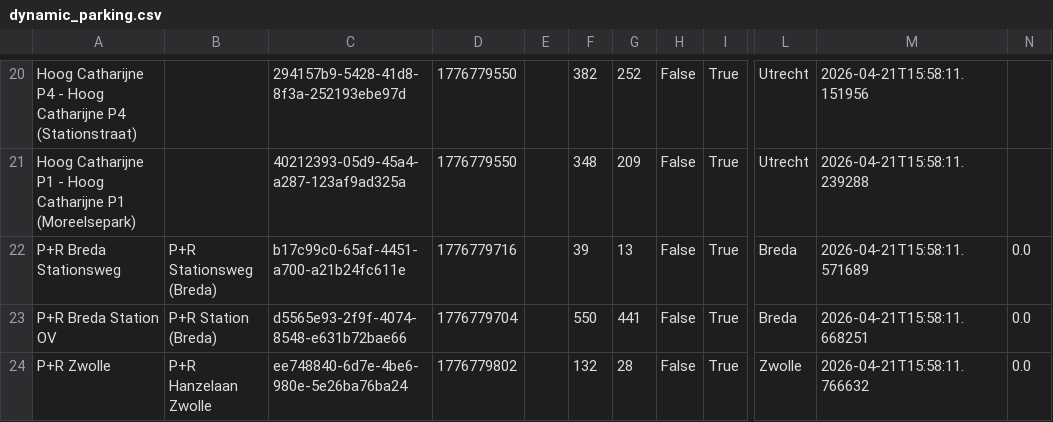
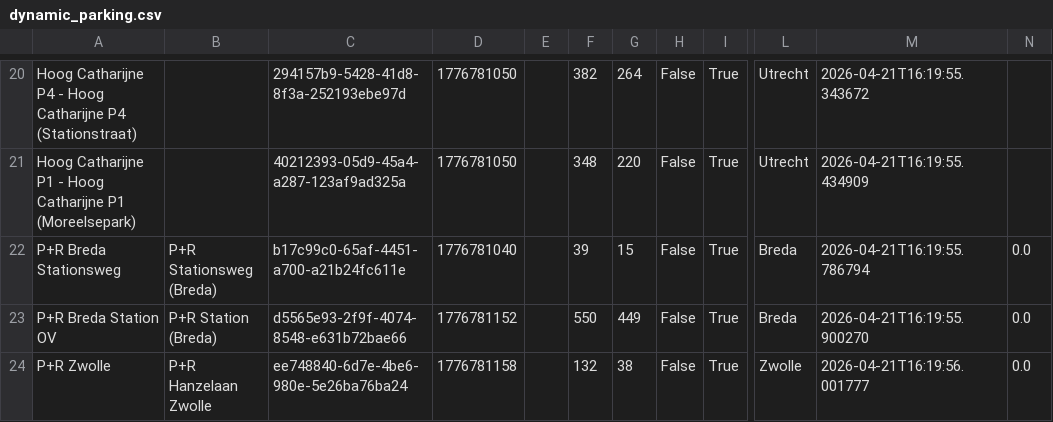
Before and after one commit to sjoerdreyer/parking_recommender, a CSV file: data/raw/dynamic_parking.csv, drawn as a sheet; only a part is shown, gaps mark what is left out; the diff covers the shown part only; the diff names each change by its address in the sheet, - before the commit and + after, or states it on an @@ line.

```diff
--- a/data/raw/dynamic_parking.csv
+++ b/data/raw/dynamic_parking.csv
-D20:D21: 1776779550
+D20:D21: 1776781050
-G20: 252
+G20: 264
-M20: 2026-04-21T15:58:11.151956
+M20: 2026-04-21T16:19:55.343672
-G21: 209
+G21: 220
-M21: 2026-04-21T15:58:11.239288
+M21: 2026-04-21T16:19:55.434909
-D22: 1776779716
+D22: 1776781040
-G22: 13
+G22: 15
-M22: 2026-04-21T15:58:11.571689
+M22: 2026-04-21T16:19:55.786794
-D23: 1776779704
+D23: 1776781152
-G23: 441
+G23: 449
-M23: 2026-04-21T15:58:11.668251
+M23: 2026-04-21T16:19:55.900270
-D24: 1776779802
+D24: 1776781158
-G24: 28
+G24: 38
-M24: 2026-04-21T15:58:11.766632
+M24: 2026-04-21T16:19:56.001777
```
Also changed, not shown: 38 edited cells elsewhere in this file, data/processed/parking_combined.csv, data/processed/parking_facilities_overview.csv, 4 other files.
